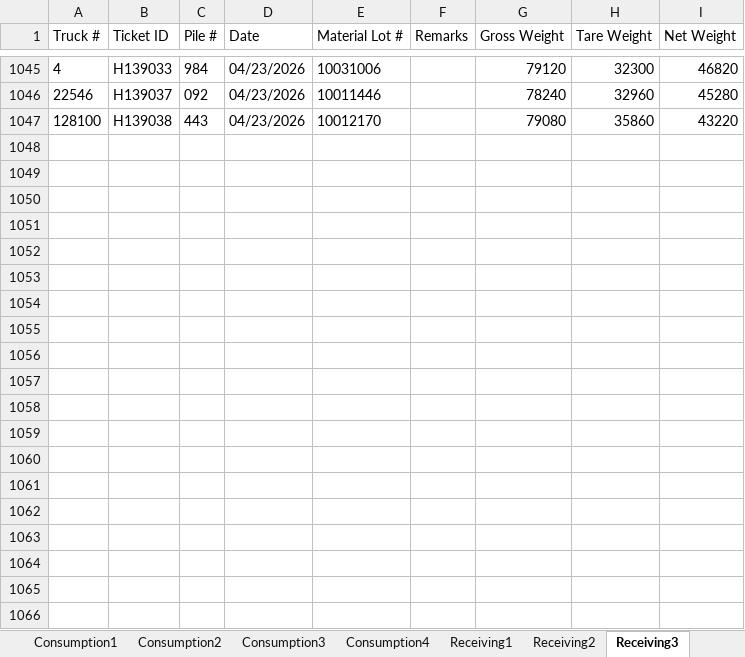
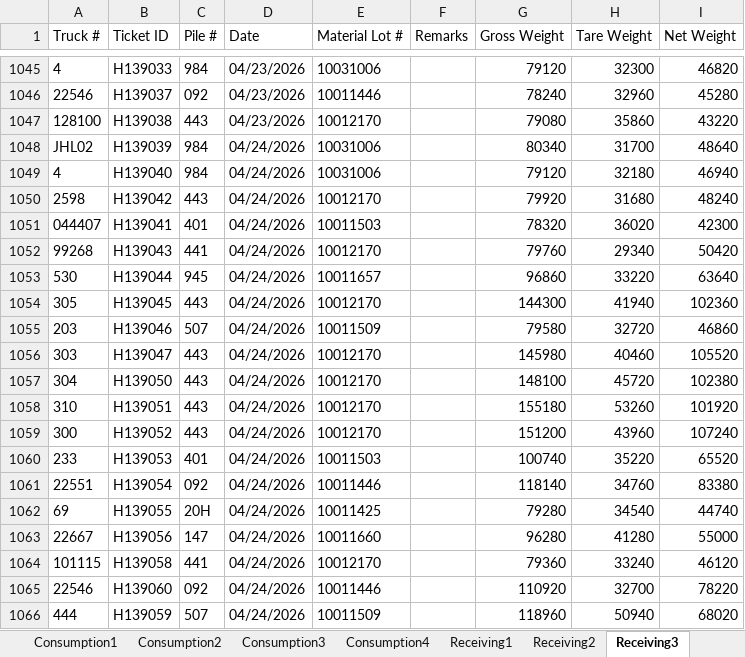
Before and after one commit to Harsco36Map/Yardmap, an Excel workbook: Production.xlsx, sheet Receiving3, drawn as a sheet; only a part is shown, gaps mark what is left out; values as stored, in another font and other column widths than the file's, no borders; the diff covers the shown part only; the diff names each change by its address in the sheet, - before the commit and + after, or states it on an @@ line.

```diff
--- a/Production.xlsx (sheet Receiving3)
+++ b/Production.xlsx (sheet Receiving3)
+row 1048: JHL02 | H139039 | 984 | 04/24/2026 | 10031006 |  | 80340 | 31700 | 48640
+row 1049: 4 | H139040 | 984 | 04/24/2026 | 10031006 |  | 79120 | 32180 | 46940
+row 1050: 2598 | H139042 | 443 | 04/24/2026 | 10012170 |  | 79920 | 31680 | 48240
+row 1051: 044407 | H139041 | 401 | 04/24/2026 | 10011503 |  | 78320 | 36020 | 42300
+row 1052: 99268 | H139043 | 441 | 04/24/2026 | 10012170 |  | 79760 | 29340 | 50420
+row 1053: 530 | H139044 | 945 | 04/24/2026 | 10011657 |  | 96860 | 33220 | 63640
+row 1054: 305 | H139045 | 443 | 04/24/2026 | 10012170 |  | 144300 | 41940 | 102360
+row 1055: 203 | H139046 | 507 | 04/24/2026 | 10011509 |  | 79580 | 32720 | 46860
+row 1056: 303 | H139047 | 443 | 04/24/2026 | 10012170 |  | 145980 | 40460 | 105520
+row 1057: 304 | H139050 | 443 | 04/24/2026 | 10012170 |  | 148100 | 45720 | 102380
+row 1058: 310 | H139051 | 443 | 04/24/2026 | 10012170 |  | 155180 | 53260 | 101920
+row 1059: 300 | H139052 | 443 | 04/24/2026 | 10012170 |  | 151200 | 43960 | 107240
+row 1060: 233 | H139053 | 401 | 04/24/2026 | 10011503 |  | 100740 | 35220 | 65520
+row 1061: 22551 | H139054 | 092 | 04/24/2026 | 10011446 |  | 118140 | 34760 | 83380
+row 1062: 69 | H139055 | 20H | 04/24/2026 | 10011425 |  | 79280 | 34540 | 44740
+row 1063: 22667 | H139056 | 147 | 04/24/2026 | 10011660 |  | 96280 | 41280 | 55000
+row 1064: 101115 | H139058 | 441 | 04/24/2026 | 10012170 |  | 79360 | 33240 | 46120
+row 1065: 22546 | H139060 | 092 | 04/24/2026 | 10011446 |  | 110920 | 32700 | 78220
+row 1066: 444 | H139059 | 507 | 04/24/2026 | 10011509 |  | 118960 | 50940 | 68020
```
Also changed, not shown: 55 added rows elsewhere in this sheet, sheet Consumption4, sheet Consumption2, sheet Receiving2, sheet Consumption3, sheet Burning, sheet Consumption1, 1 more sheet.
